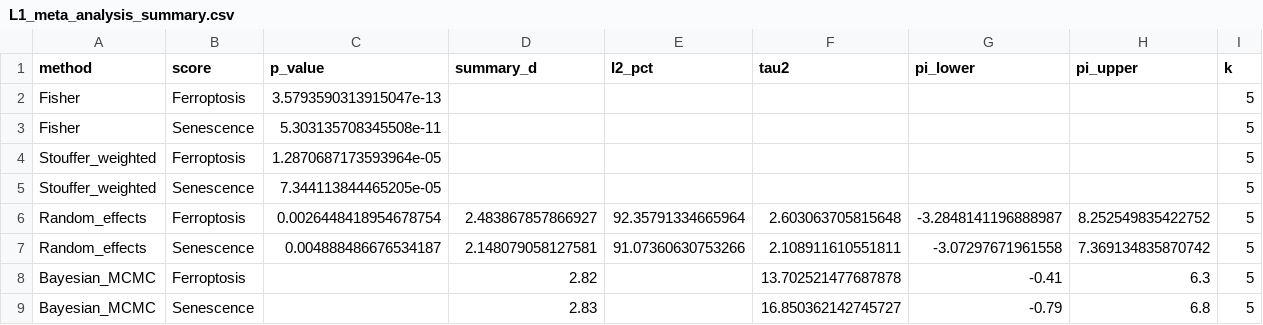
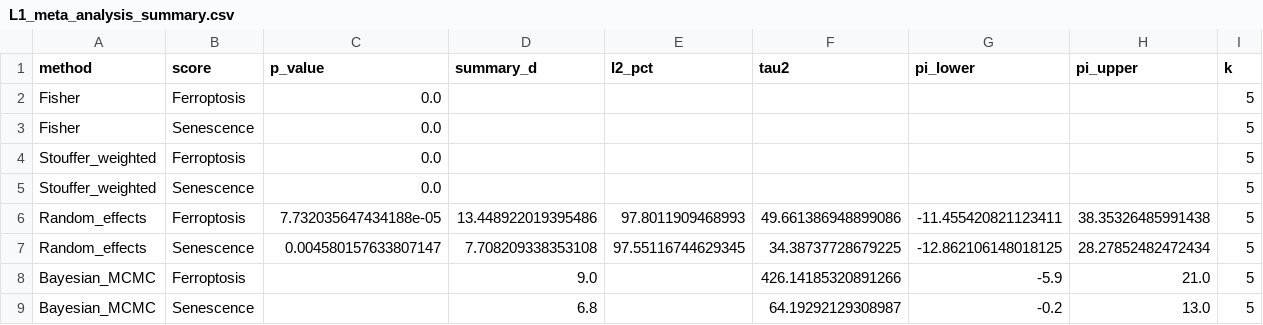
Before and after one commit to Jy-Mentor/-, a CSV file: L1/l1_results/L1_meta_analysis_summary.csv, drawn as a sheet.

```diff
--- a/L1/l1_results/L1_meta_analysis_summary.csv
+++ b/L1/l1_results/L1_meta_analysis_summary.csv
@@ -1,9 +1,9 @@
 method,score,p_value,summary_d,I2_pct,tau2,pi_lower,pi_upper,k
-Fisher,Ferroptosis,3.5793590313915047e-13,,,,,,5
-Fisher,Senescence,5.303135708345508e-11,,,,,,5
-Stouffer_weighted,Ferroptosis,1.2870687173593964e-05,,,,,,5
-Stouffer_weighted,Senescence,7.344113844465205e-05,,,,,,5
-Random_effects,Ferroptosis,0.0026448418954678754,2.483867857866927,92.35791334665964,2.603063705815648,-3.2848141196888987,8.252549835422752,5
-Random_effects,Senescence,0.004888486676534187,2.148079058127581,91.07360630753266,2.108911610551811,-3.07297671961558,7.369134835870742,5
-Bayesian_MCMC,Ferroptosis,,2.82,,13.702521477687878,-0.41,6.3,5
-Bayesian_MCMC,Senescence,,2.83,,16.850362142745727,-0.79,6.8,5
+Fisher,Ferroptosis,0.0,,,,,,5
+Fisher,Senescence,0.0,,,,,,5
+Stouffer_weighted,Ferroptosis,0.0,,,,,,5
+Stouffer_weighted,Senescence,0.0,,,,,,5
+Random_effects,Ferroptosis,7.732035647434188e-05,13.448922019395486,97.8011909468993,49.661386948899086,-11.455420821123411,38.35326485991438,5
+Random_effects,Senescence,0.004580157633807147,7.708209338353108,97.55116744629345,34.38737728679225,-12.862106148018125,28.27852482472434,5
+Bayesian_MCMC,Ferroptosis,,9.0,,426.14185320891266,-5.9,21.0,5
+Bayesian_MCMC,Senescence,,6.8,,64.19292129308987,-0.2,13.0,5
```
Also changed, not shown: L1/l1_results/L1_dual_scores_all_datasets.csv, L1/l1_results/L1_gene_level_analysis.csv, 21 other files.
